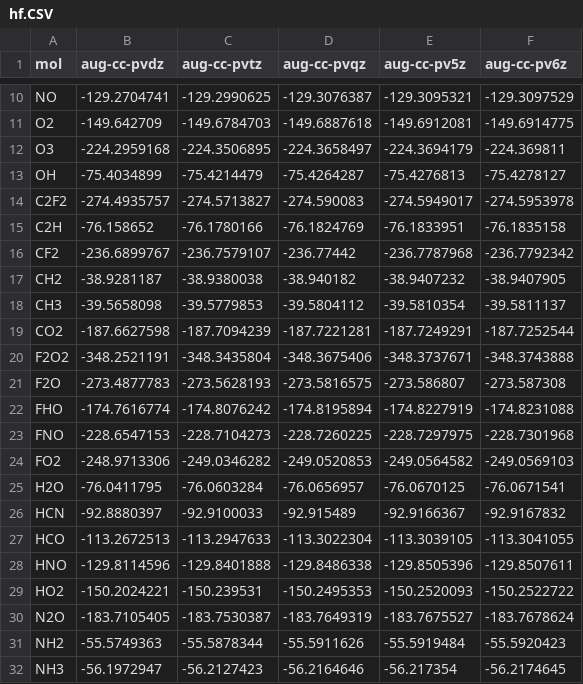
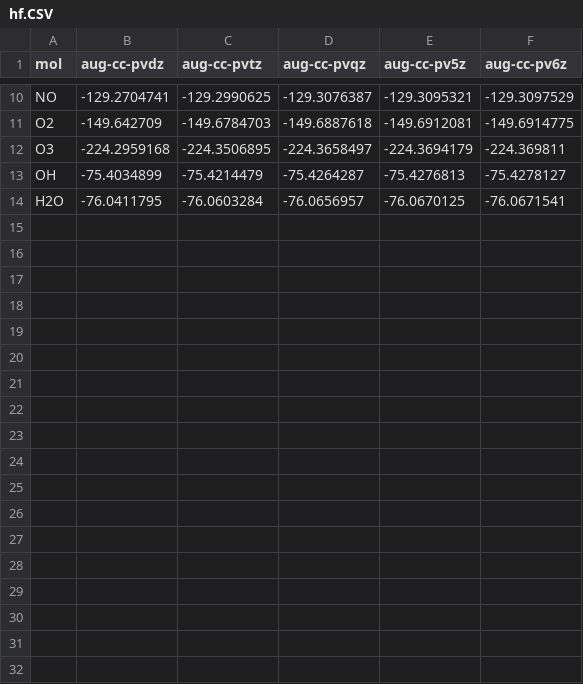
Before and after one commit to xizaokaiz/packaging_extrapolation, a CSV file: src/packaging_extrapolation/data/hf.CSV, drawn as a sheet; only a part is shown, gaps mark what is left out; the diff covers the shown part only.

```diff
--- a/src/packaging_extrapolation/data/hf.CSV
+++ b/src/packaging_extrapolation/data/hf.CSV
@@ -13,20 +13,2 @@ O3,-224.2959168,-224.3506895,-224.3658497,-224.3694179,-224.369811
 OH,-75.4034899,-75.4214479,-75.4264287,-75.4276813,-75.4278127
-C2F2,-274.4935757,-274.5713827,-274.590083,-274.5949017,-274.5953978
-C2H,-76.158652,-76.1780166,-76.1824769,-76.1833951,-76.1835158
-CF2,-236.6899767,-236.7579107,-236.77442,-236.7787968,-236.7792342
-CH2,-38.9281187,-38.9380038,-38.940182,-38.9407232,-38.9407905
-CH3,-39.5658098,-39.5779853,-39.5804112,-39.5810354,-39.5811137
-CO2,-187.6627598,-187.7094239,-187.7221281,-187.7249291,-187.7252544
-F2O2,-348.2521191,-348.3435804,-348.3675406,-348.3737671,-348.3743888
-F2O,-273.4877783,-273.5628193,-273.5816575,-273.586807,-273.587308
-FHO,-174.7616774,-174.8076242,-174.8195894,-174.8227919,-174.8231088
-FNO,-228.6547153,-228.7104273,-228.7260225,-228.7297975,-228.7301968
-FO2,-248.9713306,-249.0346282,-249.0520853,-249.0564582,-249.0569103
 H2O,-76.0411795,-76.0603284,-76.0656957,-76.0670125,-76.0671541
-HCN,-92.8880397,-92.9100033,-92.915489,-92.9166367,-92.9167832
-HCO,-113.2672513,-113.2947633,-113.3022304,-113.3039105,-113.3041055
-HNO,-129.8114596,-129.8401888,-129.8486338,-129.8505396,-129.8507611
-HO2,-150.2024221,-150.239531,-150.2495353,-150.2520093,-150.2522722
-N2O,-183.7105405,-183.7530387,-183.7649319,-183.7675527,-183.7678624
-NH2,-55.5749363,-55.5878344,-55.5911626,-55.5919484,-55.5920423
-NH3,-56.1972947,-56.2127423,-56.2164646,-56.217354,-56.2174645
```
Also changed, not shown: 13 removed rows elsewhere in this file, 13 other files.
